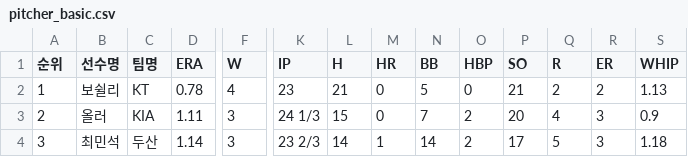
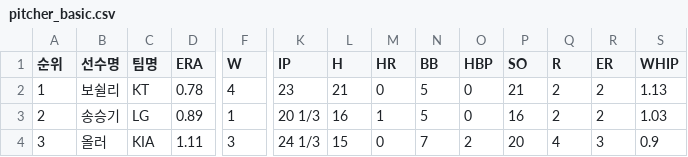
Before and after one commit to yruserious/kbo-fangraphs, a CSV file: data_raw/2026_kbo_official/pitcher_basic.csv, drawn as a sheet; only a part is shown, gaps mark what is left out; the diff covers the shown part only; the diff names each change by its address in the sheet, - before the commit and + after, or states it on an @@ line.

```diff
--- a/data_raw/2026_kbo_official/pitcher_basic.csv
+++ b/data_raw/2026_kbo_official/pitcher_basic.csv
-B3 (선수명): 올러
+B3 (선수명): 송승기
-C3 (팀명): KIA
+C3 (팀명): LG
-D3 (ERA): 1.11
+D3 (ERA): 0.89
-F3 (W): 3
+F3 (W): 1
-K3 (IP): 24 1/3
+K3 (IP): 20 1/3
-L3 (H): 15
+L3 (H): 16
-M3 (HR): 0
+M3 (HR): 1
-N3 (BB): 7
+N3 (BB): 5
-O3 (HBP): 2
+O3 (HBP): 0
-P3 (SO): 20
+P3 (SO): 16
-Q3 (R): 4
+Q3 (R): 2
-R3 (ER): 3
+R3 (ER): 2
-S3 (WHIP): 0.9
+S3 (WHIP): 1.03
-B4 (선수명): 최민석
+B4 (선수명): 올러
-C4 (팀명): 두산
+C4 (팀명): KIA
-D4 (ERA): 1.14
+D4 (ERA): 1.11
-K4 (IP): 23 2/3
+K4 (IP): 24 1/3
-L4 (H): 14
+L4 (H): 15
-M4 (HR): 1
+M4 (HR): 0
-N4 (BB): 14
+N4 (BB): 7
-P4 (SO): 17
+P4 (SO): 20
-Q4 (R): 5
+Q4 (R): 4
-S4 (WHIP): 1.18
+S4 (WHIP): 0.9
```
Also changed, not shown: 3 added rows, 2 removed rows and 54 edited cells elsewhere in this file, data_raw/2026_kbo_official/defense_basic.csv, data_raw/2026_kbo_official/hitter_basic1.csv, 2 other files.
